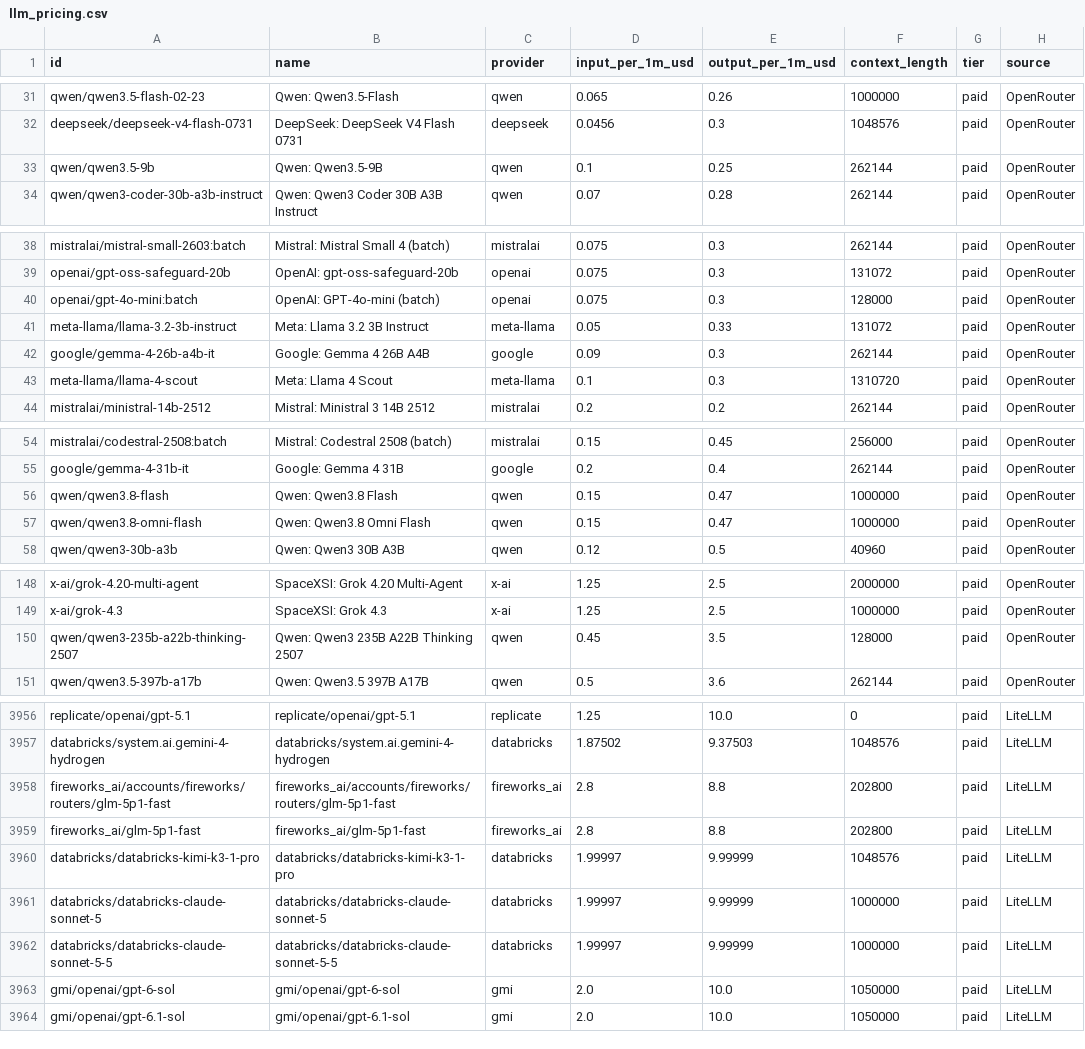
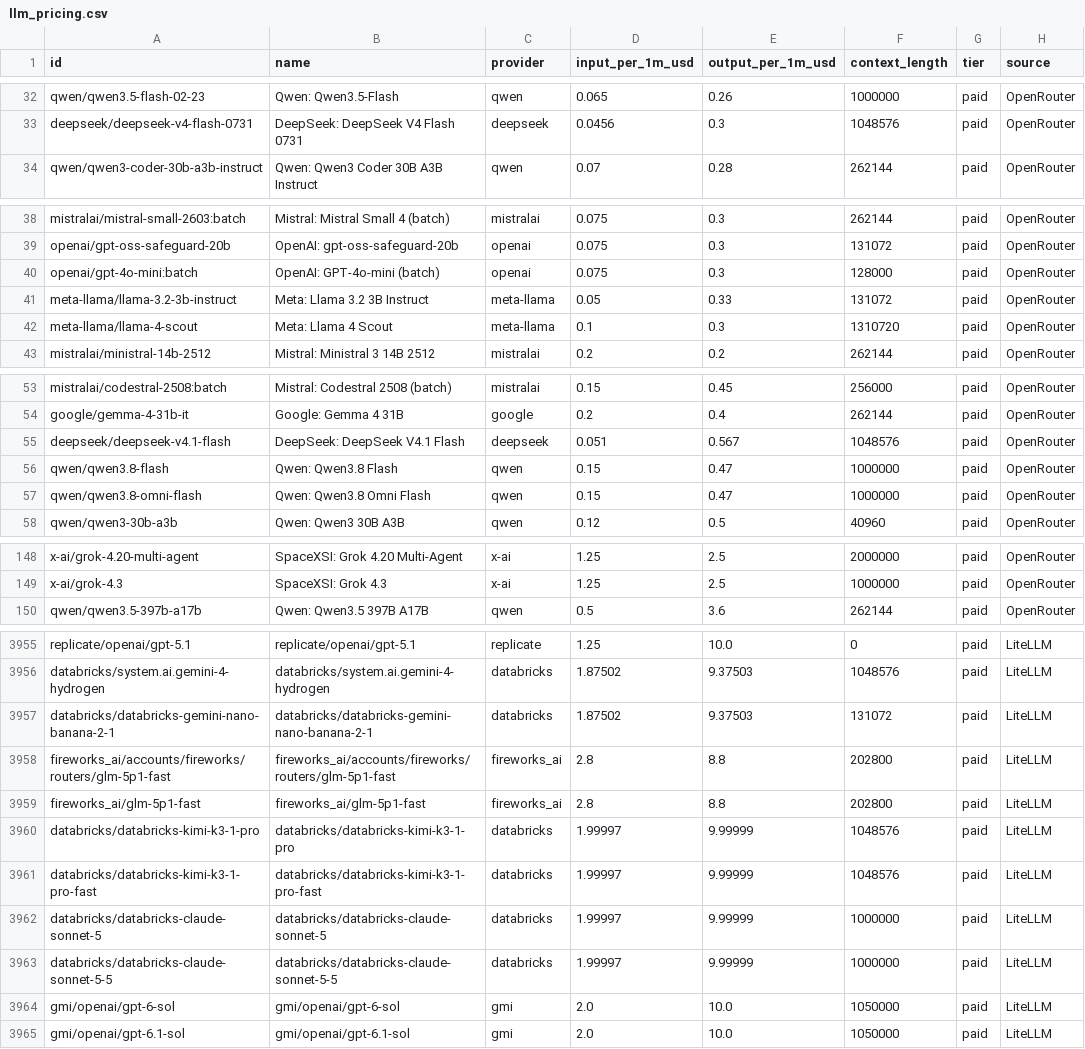
Before and after one commit to OneForAllHub/llm-pricing-tracker, a CSV file: data/llm_pricing.csv, drawn as a sheet; only a part is shown, gaps mark what is left out; the diff covers the shown part only.

```diff
--- a/data/llm_pricing.csv
+++ b/data/llm_pricing.csv
@@ -32,3 +33,2 @@ qwen/qwen3.5-flash-02-23,Qwen: Qwen3.5-Flash,qwen,0.065,0.26,1000000,paid,OpenRo
 deepseek/deepseek-v4-flash-0731,DeepSeek: DeepSeek V4 Flash 0731,deepseek,0.0456,0.3,1048576,paid,OpenRouter
-qwen/qwen3.5-9b,Qwen: Qwen3.5-9B,qwen,0.1,0.25,262144,paid,OpenRouter
 qwen/qwen3-coder-30b-a3b-instruct,Qwen: Qwen3 Coder 30B A3B Instruct,qwen,0.07,0.28,262144,paid,OpenRouter
@@ -41,3 +41,2 @@ openai/gpt-4o-mini:batch,OpenAI: GPT-4o-mini (batch),openai,0.075,0.3,128000,pai
 meta-llama/llama-3.2-3b-instruct,Meta: Llama 3.2 3B Instruct,meta-llama,0.05,0.33,131072,paid,OpenRouter
-google/gemma-4-26b-a4b-it,Google: Gemma 4 26B A4B ,google,0.09,0.3,262144,paid,OpenRouter
 meta-llama/llama-4-scout,Meta: Llama 4 Scout,meta-llama,0.1,0.3,1310720,paid,OpenRouter
@@ -55,2 +54,3 @@ mistralai/codestral-2508:batch,Mistral: Codestral 2508 (batch),mistralai,0.15,0.
 google/gemma-4-31b-it,Google: Gemma 4 31B,google,0.2,0.4,262144,paid,OpenRouter
+deepseek/deepseek-v4.1-flash,DeepSeek: DeepSeek V4.1 Flash,deepseek,0.051,0.567,1048576,paid,OpenRouter
 qwen/qwen3.8-flash,Qwen: Qwen3.8 Flash,qwen,0.15,0.47,1000000,paid,OpenRouter
@@ -149,3 +149,2 @@ x-ai/grok-4.20-multi-agent,SpaceXSI: Grok 4.20 Multi-Agent,x-ai,1.25,2.5,2000000
 x-ai/grok-4.3,SpaceXSI: Grok 4.3,x-ai,1.25,2.5,1000000,paid,OpenRouter
-qwen/qwen3-235b-a22b-thinking-2507,Qwen: Qwen3 235B A22B Thinking 2507,qwen,0.45,3.5,128000,paid,OpenRouter
 qwen/qwen3.5-397b-a17b,Qwen: Qwen3.5 397B A17B,qwen,0.5,3.6,262144,paid,OpenRouter
@@ -3957,2 +3956,3 @@ replicate/openai/gpt-5.1,replicate/openai/gpt-5.1,replicate,1.25,10.0,0,paid,Lit
 databricks/system.ai.gemini-4-hydrogen,databricks/system.ai.gemini-4-hydrogen,databricks,1.87502,9.37503,1048576,paid,LiteLLM
+databricks/databricks-gemini-nano-banana-2-1,databricks/databricks-gemini-nano-banana-2-1,databricks,1.87502,9.37503,131072,paid,LiteLLM
 fireworks_ai/accounts/fireworks/routers/glm-5p1-fast,fireworks_ai/accounts/fireworks/routers/glm-5p1-fast,fireworks_ai,2.8,8.8,202800,paid,LiteLLM
@@ -3960,2 +3960,3 @@ fireworks_ai/glm-5p1-fast,fireworks_ai/glm-5p1-fast,fireworks_ai,2.8,8.8,202800,
 databricks/databricks-kimi-k3-1-pro,databricks/databricks-kimi-k3-1-pro,databricks,1.99997,9.99999,1048576,paid,LiteLLM
+databricks/databricks-kimi-k3-1-pro-fast,databricks/databricks-kimi-k3-1-pro-fast,databricks,1.99997,9.99999,1048576,paid,LiteLLM
 databricks/databricks-claude-sonnet-5,databricks/databricks-claude-sonnet-5,databricks,1.99997,9.99999,1000000,paid,LiteLLM
```
Also changed, not shown: 10 added rows and 8 removed rows elsewhere in this file, 11 other files.
